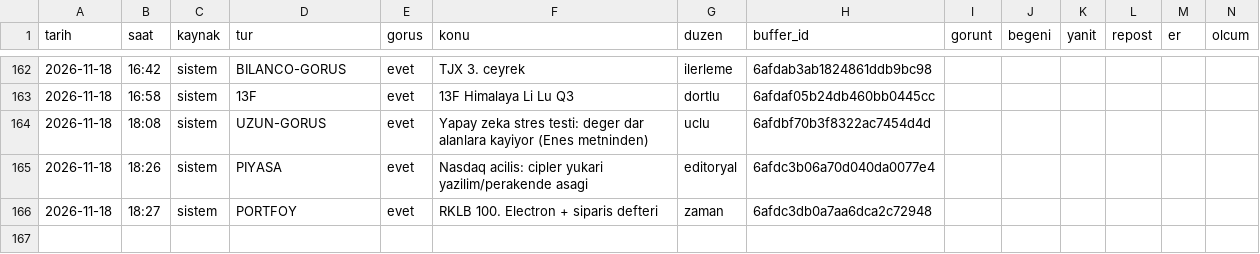
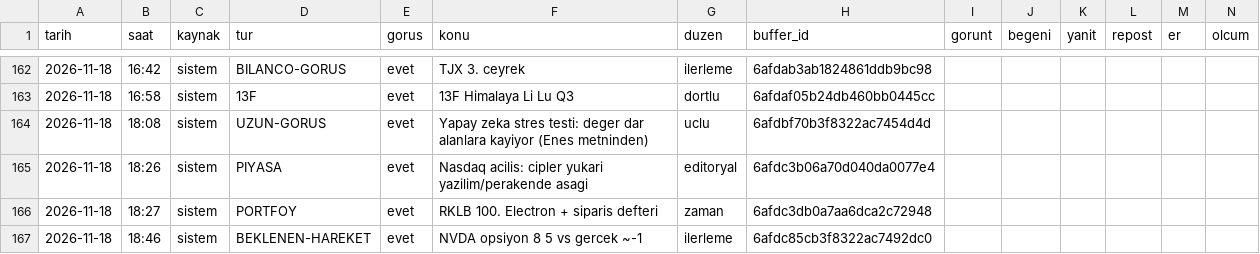
Before and after one commit to enesuludg6-debug/kontra-gorsel, a CSV file: invest/performans_veri.csv, drawn as a sheet; only a part is shown, gaps mark what is left out; the diff names each change by its address in the sheet, - before the commit and + after, or states it on an @@ line.

```diff
--- a/invest/performans_veri.csv
+++ b/invest/performans_veri.csv
+row 167: 2026-11-18 | 18:46 | sistem | BEKLENEN-HAREKET | evet | NVDA opsiyon 8 5 vs gercek ~-1 | ilerleme | 6afdc85cb3f8322ac7492dc0
```
Also changed, not shown: 4 other files.
